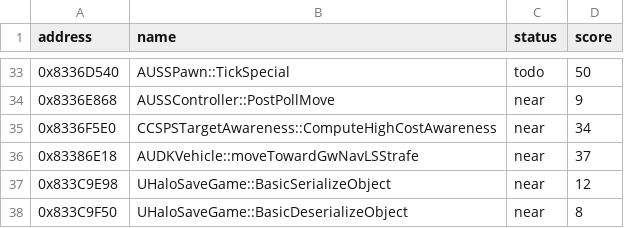
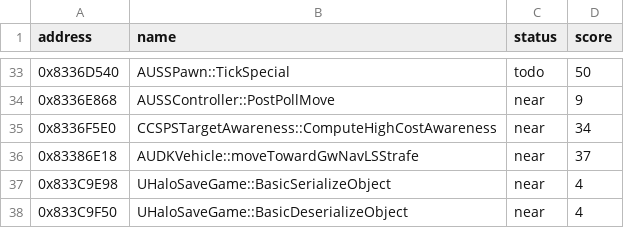
Before and after one commit to kirklandsig/halo-mega-bloks-decompiled, a CSV file: docs/scores.csv, drawn as a sheet; only a part is shown, gaps mark what is left out.

```diff
--- a/docs/scores.csv
+++ b/docs/scores.csv
@@ -36,3 +36,3 @@ address,name,status,score
 0x83386E18,AUDKVehicle::moveTowardGwNavLSStrafe,near,37
-0x833C9E98,UHaloSaveGame::BasicSerializeObject,near,12
-0x833C9F50,UHaloSaveGame::BasicDeserializeObject,near,8
+0x833C9E98,UHaloSaveGame::BasicSerializeObject,near,4
+0x833C9F50,UHaloSaveGame::BasicDeserializeObject,near,4
```
